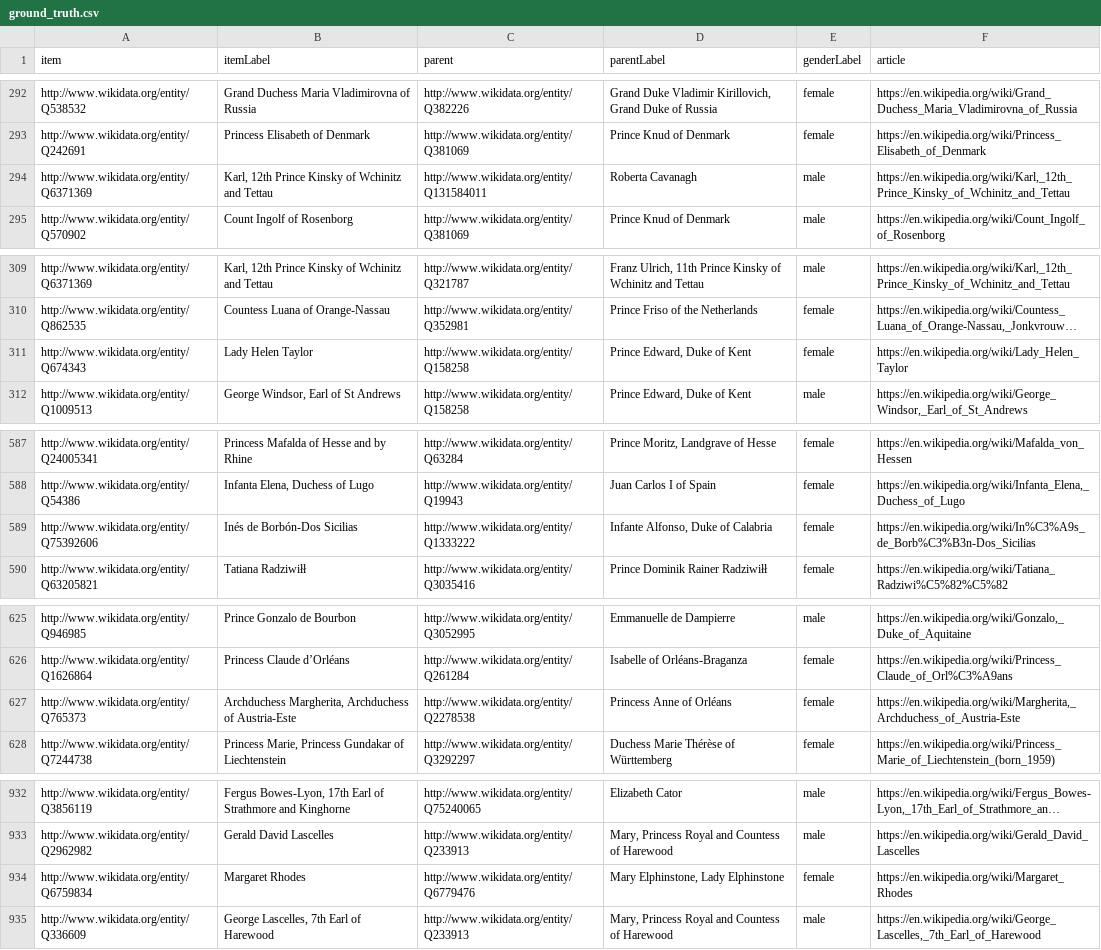
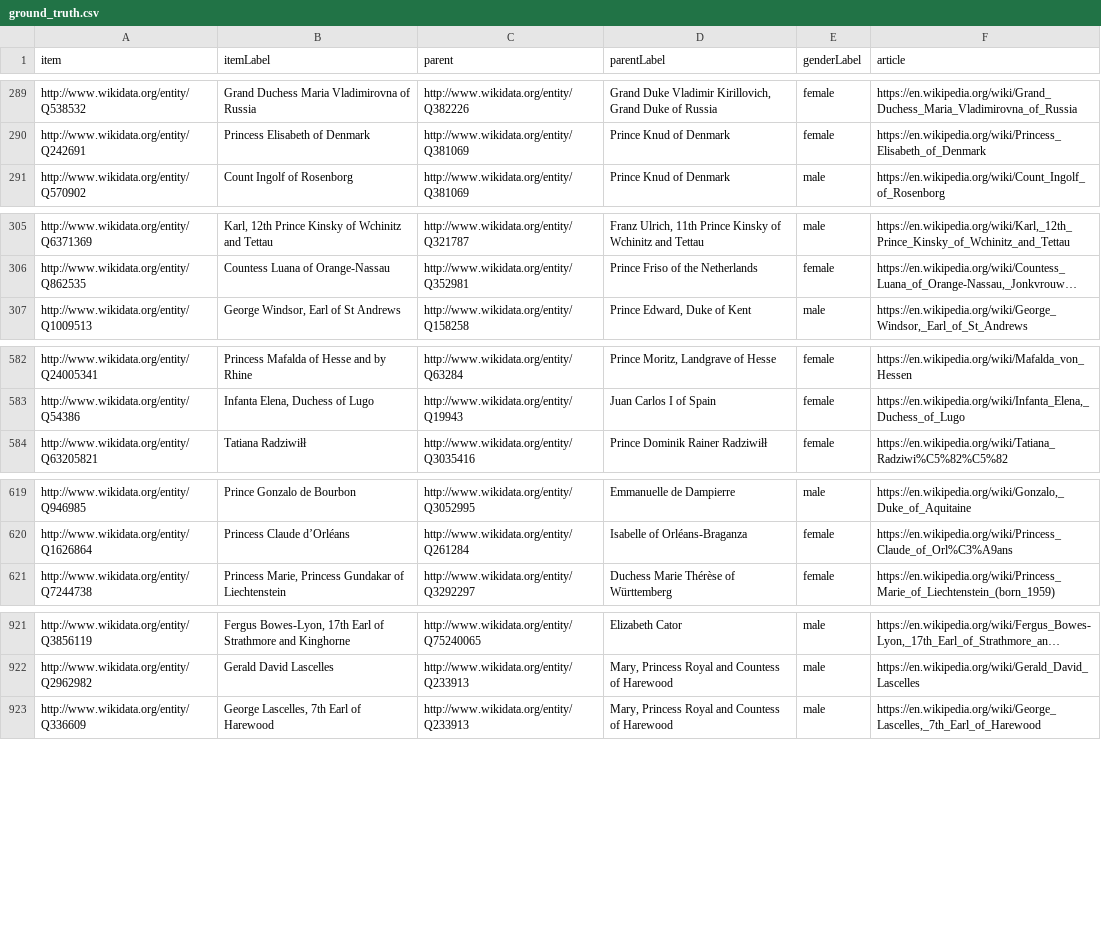
Before and after one commit to kurolesica0211/thesis-code, a CSV file: custom_family_bench/royalty/ground_truth.csv, drawn as a sheet; only a part is shown, gaps mark what is left out; long unchanged cells end in …; the diff covers the shown part only; the diff names each change by its address in the sheet, - before the commit and + after, or states it on an @@ line.

Commit message:
- Add scripts/generate_denoised_texts.py: fetches Wikipedia articles,      filters sentences to those mentioning related entities (parents and      children of the subject), writes denoised texts for all 504 articles    - Remove 16 rows from ground_truth.csv where entity labels have no      textual evidence in the corresponding Wikipedia article (5 direct      parent mismatches, 11 inverse child mismatches), leaving 995 fully      aligned (text, triple) pairs

```diff
--- a/custom_family_bench/royalty/ground_truth.csv
+++ b/custom_family_bench/royalty/ground_truth.csv
-row 294: http://www.wikidata.org/entity/Q6371369 | Karl, 12th Prince Kinsky of Wchinitz and Tettau | http://www.wikidata.org/entity/Q131584011 | Roberta Cavanagh | male | https://en.wikipedia.org/wiki/Karl,_12th_Prince_Kinsky_of_Wchinitz_and_Tettau
-row 311: http://www.wikidata.org/entity/Q674343 | Lady Helen Taylor | http://www.wikidata.org/entity/Q158258 | Prince Edward, Duke of Kent | female | https://en.wikipedia.org/wiki/Lady_Helen_Taylor
-row 589: http://www.wikidata.org/entity/Q75392606 | Inés de Borbón-Dos Sicilias | http://www.wikidata.org/entity/Q1333222 | Infante Alfonso, Duke of Calabria | female | https://en.wikipedia.org/wiki/In%C3%A9s_de_Borb%C3%B3n-Dos_Sicilias
-row 627: http://www.wikidata.org/entity/Q765373 | Archduchess Margherita, Archduchess of Austria-Este | http://www.wikidata.org/entity/Q2278538 | Princess Anne of Orléans | female | https://en.wikipedia.org/wiki/Margherita,_Archduchess_of_Austria-Este
-row 934: http://www.wikidata.org/entity/Q6759834 | Margaret Rhodes | http://www.wikidata.org/entity/Q6779476 | Mary Elphinstone, Lady Elphinstone | female | https://en.wikipedia.org/wiki/Margaret_Rhodes
```
Also changed, not shown: 11 removed rows elsewhere in this file, 1 other file.
